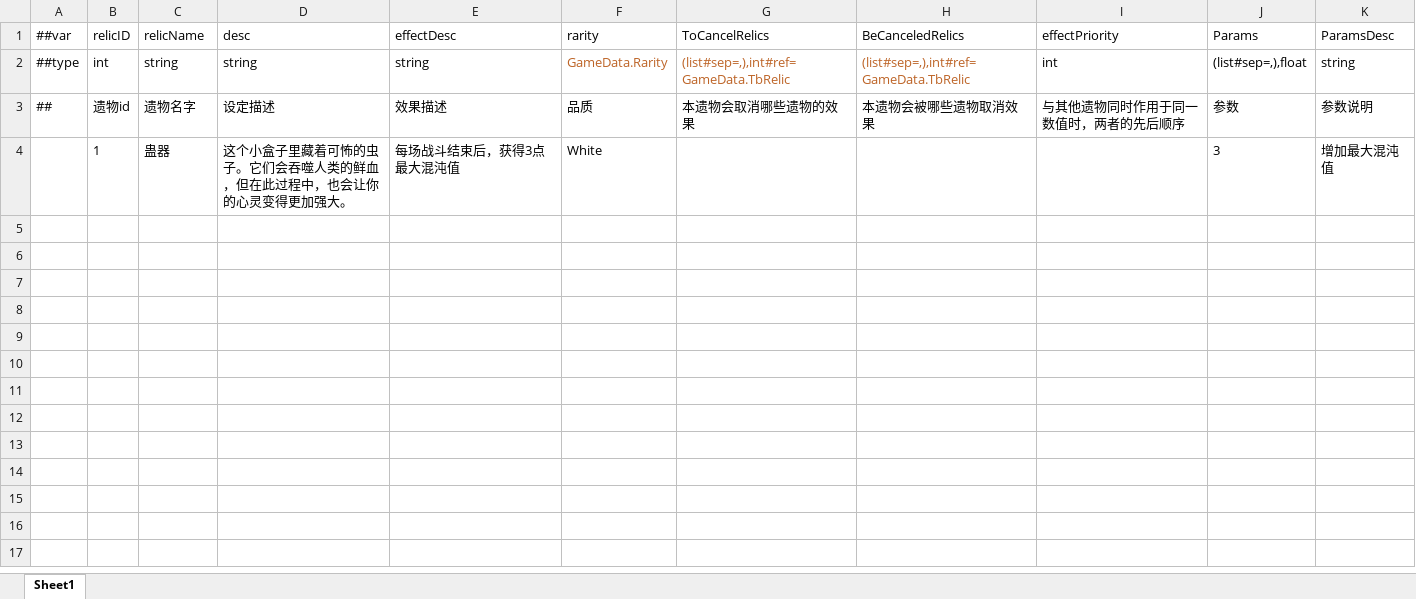
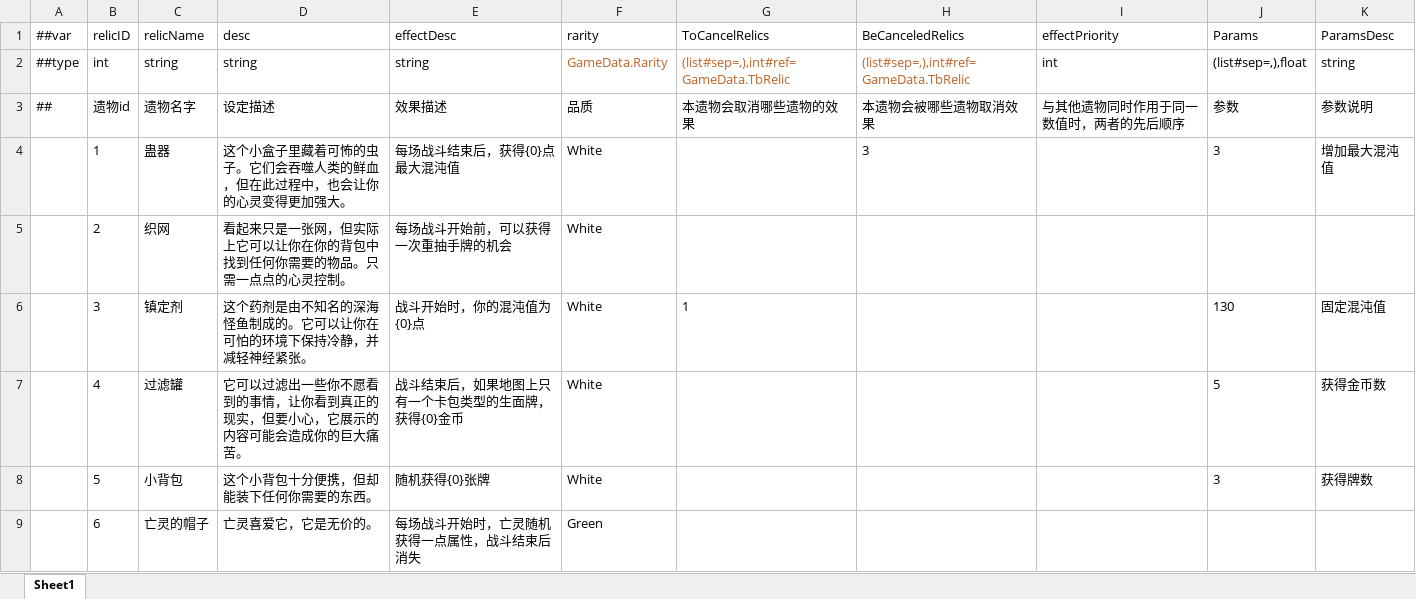
Before and after one commit to 544817593/MakeAGame, an Excel workbook: MakeAGame/LubanTool/GameConfig/Datas/Relic.xlsx, sheet Sheet1, drawn as a sheet; values as stored, in another font and other column widths than the file's, no borders; the diff names each change by its address in the sheet, - before the commit and + after, or states it on an @@ line.

```diff
--- a/MakeAGame/LubanTool/GameConfig/Datas/Relic.xlsx (sheet Sheet1)
+++ b/MakeAGame/LubanTool/GameConfig/Datas/Relic.xlsx (sheet Sheet1)
-E4 (effectDesc): 每场战斗结束后，获得3点最大混沌值
+E4 (effectDesc): 每场战斗结束后，获得{0}点最大混沌值
-H4 (BeCanceledRelics): (empty)
+H4 (BeCanceledRelics): 3
+row 5:  | 2 | 织网 | 看起来只是一张网，但实际上它可以让你在你的背包中找到任何你需要的物品。只需一点点的心灵控制。 | 每场战斗开始前，可以获得一次重抽手牌的机会 | White
+row 6:  | 3 | 镇定剂 | 这个药剂是由不知名的深海怪鱼制成的。它可以让你在可怕的环境下保持冷静，并减轻神经紧张。 | 战斗开始时，你的混沌值为{0}点 | White | 1 |  |  | 130 | 固定混沌值
+row 7:  | 4 | 过滤罐 | 它可以过滤出一些你不愿看到的事情，让你看到真正的现实，但要小心，它展示的内容可能会造成你的巨大痛苦。 | 战斗结束后，如果地图上只有一个卡包类型的生面牌，获得{0}金币 | White |  |  |  | 5 | 获得金币数
+row 8:  | 5 | 小背包 | 这个小背包十分便携，但却能装下任何你需要的东西。 | 随机获得{0}张牌 | White |  |  |  | 3 | 获得牌数
+row 9:  | 6 | 亡灵的帽子 | 亡灵喜爱它，它是无价的。 | 每场战斗开始时，亡灵随机获得一点属性，战斗结束后消失 | Green
```
Also changed, not shown: 5 other files.
